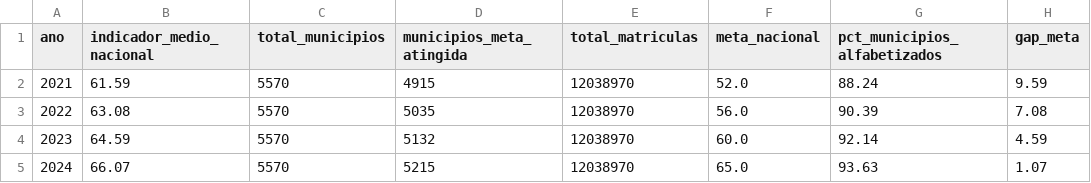
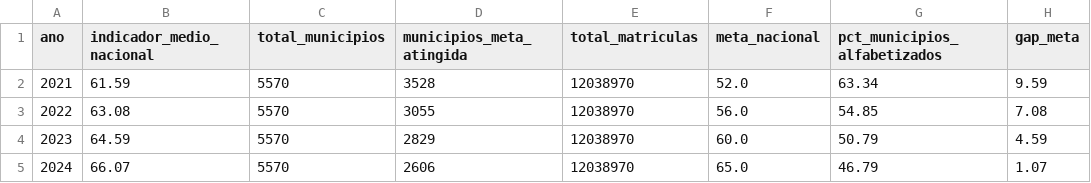
Before and after one commit to gustavoschutt/Tech-Challenge-Fase-3, a CSV file: data/painel_nacional.csv, drawn as a sheet.

```diff
--- a/data/painel_nacional.csv
+++ b/data/painel_nacional.csv
@@ -1,5 +1,5 @@
 ano,indicador_medio_nacional,total_municipios,municipios_meta_atingida,total_matriculas,meta_nacional,pct_municipios_alfabetizados,gap_meta
-2021,61.59,5570,4915,12038970,52.0,88.24,9.59
-2022,63.08,5570,5035,12038970,56.0,90.39,7.08
-2023,64.59,5570,5132,12038970,60.0,92.14,4.59
-2024,66.07,5570,5215,12038970,65.0,93.63,1.07
+2021,61.59,5570,3528,12038970,52.0,63.34,9.59
+2022,63.08,5570,3055,12038970,56.0,54.85,7.08
+2023,64.59,5570,2829,12038970,60.0,50.79,4.59
+2024,66.07,5570,2606,12038970,65.0,46.79,1.07
```
Also changed, not shown: data/evolucao_uf.csv, models/model_comparison_metrics.csv, 43 other files.
